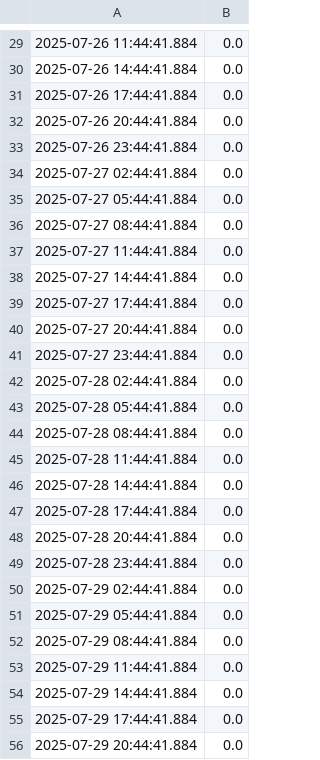
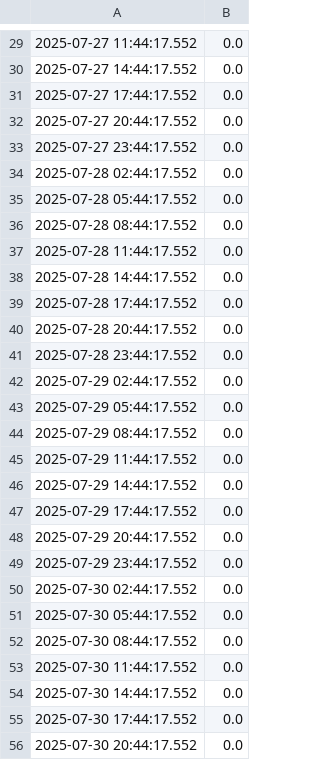
Before and after one commit to jwongcyy/iot-grafana, a CSV file: edenic_electrical_conductivity.csv, drawn as a sheet; only a part is shown, gaps mark what is left out; the diff covers the shown part only.

```diff
--- a/edenic_electrical_conductivity.csv
+++ b/edenic_electrical_conductivity.csv
@@ -29,28 +29,28 @@
-2025-07-26 11:44:41.884,0.0
-2025-07-26 14:44:41.884,0.0
-2025-07-26 17:44:41.884,0.0
-2025-07-26 20:44:41.884,0.0
-2025-07-26 23:44:41.884,0.0
-2025-07-27 02:44:41.884,0.0
-2025-07-27 05:44:41.884,0.0
-2025-07-27 08:44:41.884,0.0
-2025-07-27 11:44:41.884,0.0
-2025-07-27 14:44:41.884,0.0
-2025-07-27 17:44:41.884,0.0
-2025-07-27 20:44:41.884,0.0
-2025-07-27 23:44:41.884,0.0
-2025-07-28 02:44:41.884,0.0
-2025-07-28 05:44:41.884,0.0
-2025-07-28 08:44:41.884,0.0
-2025-07-28 11:44:41.884,0.0
-2025-07-28 14:44:41.884,0.0
-2025-07-28 17:44:41.884,0.0
-2025-07-28 20:44:41.884,0.0
-2025-07-28 23:44:41.884,0.0
-2025-07-29 02:44:41.884,0.0
-2025-07-29 05:44:41.884,0.0
-2025-07-29 08:44:41.884,0.0
-2025-07-29 11:44:41.884,0.0
-2025-07-29 14:44:41.884,0.0
-2025-07-29 17:44:41.884,0.0
-2025-07-29 20:44:41.884,0.0
+2025-07-27 11:44:17.552,0.0
+2025-07-27 14:44:17.552,0.0
+2025-07-27 17:44:17.552,0.0
+2025-07-27 20:44:17.552,0.0
+2025-07-27 23:44:17.552,0.0
+2025-07-28 02:44:17.552,0.0
+2025-07-28 05:44:17.552,0.0
+2025-07-28 08:44:17.552,0.0
+2025-07-28 11:44:17.552,0.0
+2025-07-28 14:44:17.552,0.0
+2025-07-28 17:44:17.552,0.0
+2025-07-28 20:44:17.552,0.0
+2025-07-28 23:44:17.552,0.0
+2025-07-29 02:44:17.552,0.0
+2025-07-29 05:44:17.552,0.0
+2025-07-29 08:44:17.552,0.0
+2025-07-29 11:44:17.552,0.0
+2025-07-29 14:44:17.552,0.0
+2025-07-29 17:44:17.552,0.0
+2025-07-29 20:44:17.552,0.0
+2025-07-29 23:44:17.552,0.0
+2025-07-30 02:44:17.552,0.0
+2025-07-30 05:44:17.552,0.0
+2025-07-30 08:44:17.552,0.0
+2025-07-30 11:44:17.552,0.0
+2025-07-30 14:44:17.552,0.0
+2025-07-30 17:44:17.552,0.0
+2025-07-30 20:44:17.552,0.0
```
Also changed, not shown: 5 added rows, 5 removed rows and 23 edited cells elsewhere in this file, edenic_ph.csv, edenic_temperature.csv.
